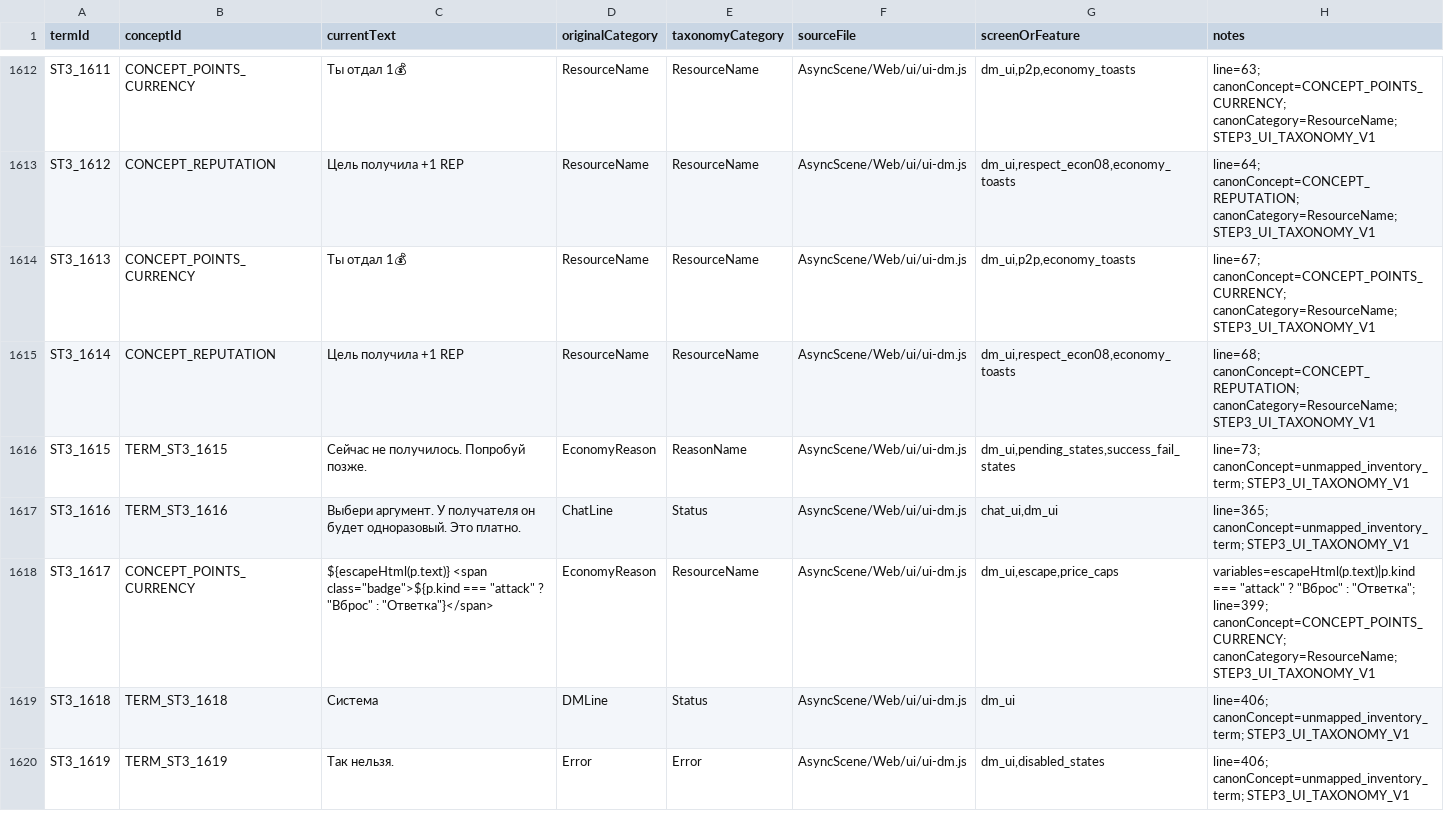
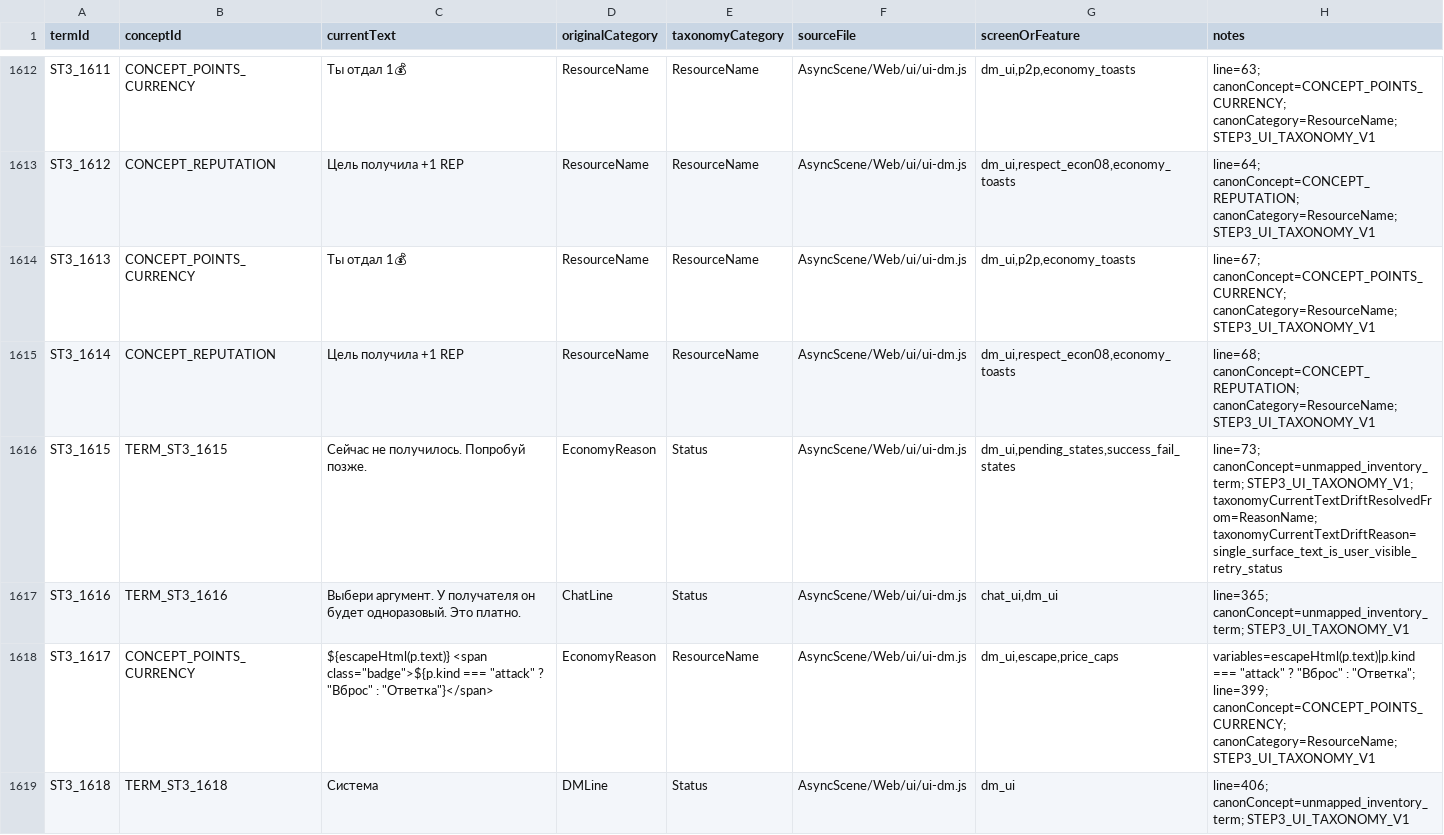
Before and after one commit to samuray-games/AsyncScene, a CSV file: AsyncScene/Web/terminology/STEP3_UI_TAXONOMY_V1.csv, drawn as a sheet; only a part is shown, gaps mark what is left out; the shorter side is filled out with more unchanged rows; the diff covers the shown part only.

Commit message:
Fix Step 3 UI taxonomy drift gate

```diff
--- a/AsyncScene/Web/terminology/STEP3_UI_TAXONOMY_V1.csv
+++ b/AsyncScene/Web/terminology/STEP3_UI_TAXONOMY_V1.csv
@@ -1615,3 +1615,3 @@ ST3_1613,CONCEPT_POINTS_CURRENCY,Ты отдал 1💰,ResourceName,ResourceName
 ST3_1614,CONCEPT_REPUTATION,Цель получила +1 REP,ResourceName,ResourceName,AsyncScene/Web/ui/ui-dm.js,"dm_ui,respect_econ08,economy_toasts",line=68; canonConcept=CONCEPT_REPUTATION; canonCategory=ResourceName; STEP3_UI_TAXONOMY_V1
-ST3_1615,TERM_ST3_1615,Сейчас не получилось. Попробуй позже.,EconomyReason,ReasonName,AsyncScene/Web/ui/ui-dm.js,"dm_ui,pending_states,success_fail_states",line=73; canonConcept=unmapped_inventory_term; STEP3_UI_TAXONOMY_V1
+ST3_1615,TERM_ST3_1615,Сейчас не получилось. Попробуй позже.,EconomyReason,Status,AsyncScene/Web/ui/ui-dm.js,"dm_ui,pending_states,success_fail_states",line=73; canonConcept=unmapped_inventory_term; STEP3_UI_TAXONOMY_V1; taxonomyCurrentTextDriftResolvedFrom=ReasonName; taxonomyCurrentTextDriftReason=single_surface_text_is_user_visible_retry_status
 ST3_1616,TERM_ST3_1616,Выбери аргумент. У получателя он будет одноразовый. Это платно.,ChatLine,Status,AsyncScene/Web/ui/ui-dm.js,"chat_ui,dm_ui",line=365; canonConcept=unmapped_inventory_term; STEP3_UI_TAXONOMY_V1
```
Also changed, not shown: 36 edited cells elsewhere in this file, docs/terminology/STEP3_UI_TAXONOMY_V1.csv, 6 other files.
